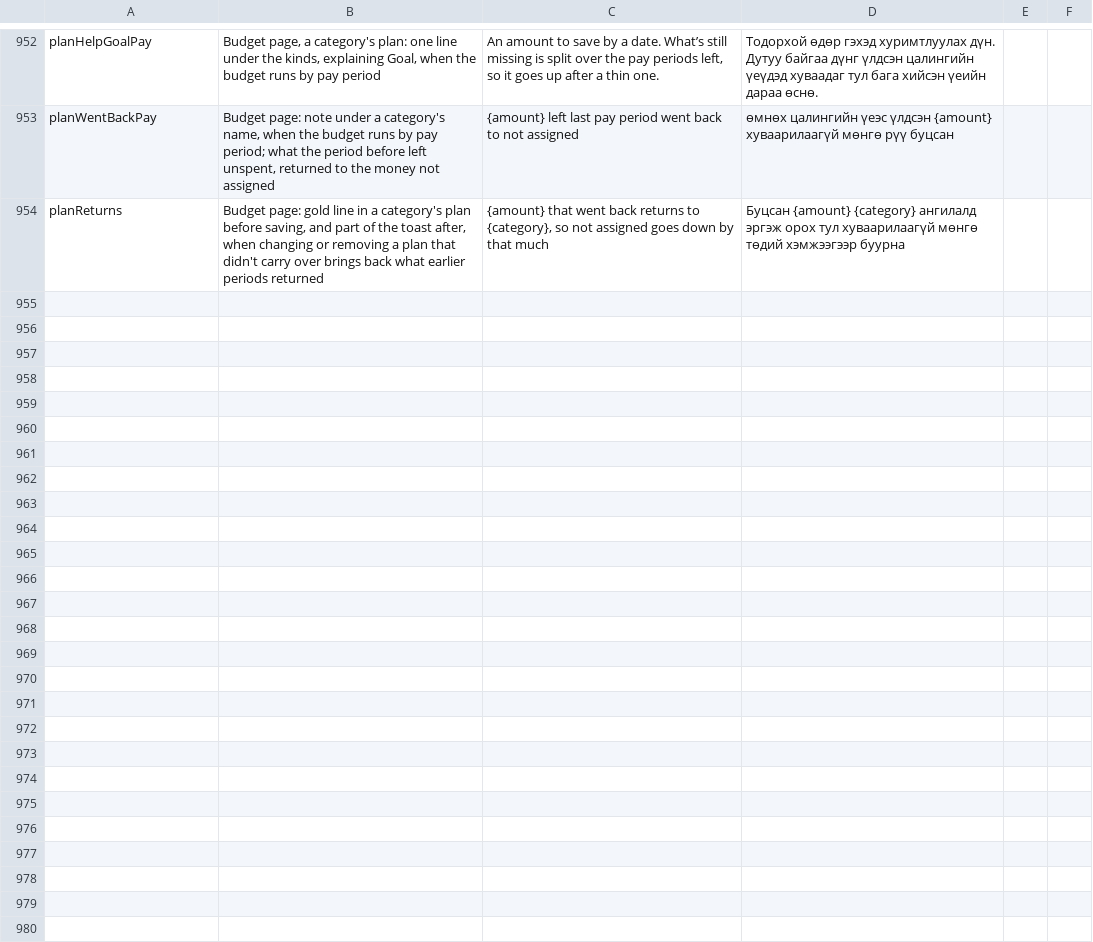
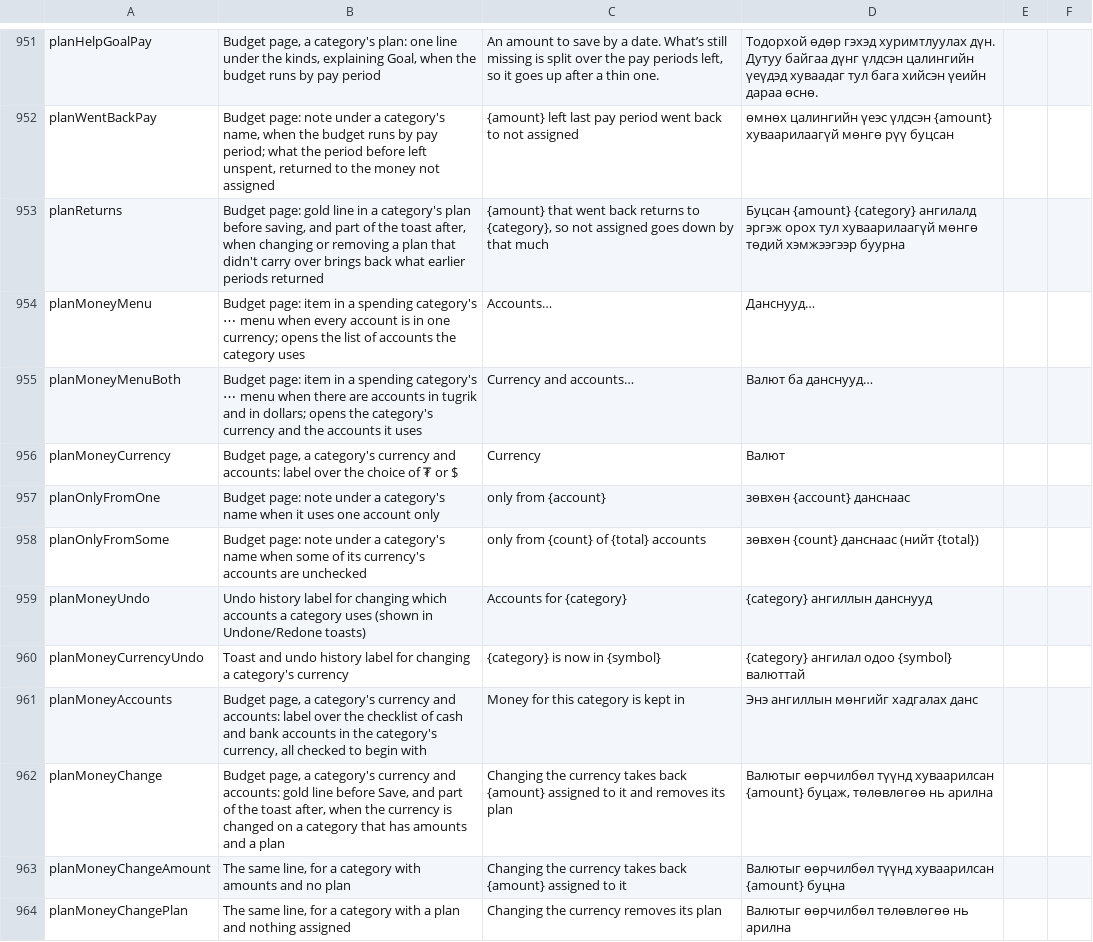
Before and after one commit to Loveland-Solutions/betterbudget-app, a CSV file: docs/mongolian-review.csv, drawn as a sheet; only a part is shown, gaps mark what is left out; the diff covers the shown part only.

```diff
--- a/docs/mongolian-review.csv
+++ b/docs/mongolian-review.csv
@@ -972 +971,12 @@ planWentBackPay,"Budget page: note under a category's name, when the budget runs
 planReturns,"Budget page: gold line in a category's plan before saving, and part of the toast after, when changing or removing a plan that didn't carry over brings back what earlier periods returned","{amount} that went back returns to {category}, so not assigned goes down by that much",Буцсан {amount} {category} ангилалд эргэж орох тул хуваарилаагүй мөнгө төдий хэмжээгээр буурна,,
+planMoneyMenu,Budget page: item in a spending category's ⋯ menu when every account is in one currency; opens the list of accounts the category uses,Accounts…,Данснууд…,,
+planMoneyMenuBoth,Budget page: item in a spending category's ⋯ menu when there are accounts in tugrik and in dollars; opens the category's currency and the accounts it uses,Currency and accounts…,Валют ба данснууд…,,
+planMoneyCurrency,"Budget page, a category's currency and accounts: label over the choice of ₮ or $",Currency,Валют,,
+planOnlyFromOne,Budget page: note under a category's name when it uses one account only,only from {account},зөвхөн {account} данснаас,,
+planOnlyFromSome,Budget page: note under a category's name when some of its currency's accounts are unchecked,only from {count} of {total} accounts,зөвхөн {count} данснаас (нийт {total}),,
+planMoneyUndo,Undo history label for changing which accounts a category uses (shown in Undone/Redone toasts),Accounts for {category},{category} ангиллын данснууд,,
+planMoneyCurrencyUndo,Toast and undo history label for changing a category's currency,{category} is now in {symbol},{category} ангилал одоо {symbol} валюттай,,
+planMoneyAccounts,"Budget page, a category's currency and accounts: label over the checklist of cash and bank accounts in the category's currency, all checked to begin with",Money for this category is kept in,Энэ ангиллын мөнгийг хадгалах данс,,
+planMoneyChange,"Budget page, a category's currency and accounts: gold line before Save, and part of the toast after, when the currency is changed on a category that has amounts and a plan",Changing the currency takes back {amount} assigned to it and removes its plan,"Валютыг өөрчилбөл түүнд хуваарилсан {amount} буцаж, төлөвлөгөө нь арилна",,
+planMoneyChangeAmount,"The same line, for a category with amounts and no plan",Changing the currency takes back {amount} assigned to it,Валютыг өөрчилбөл түүнд хуваарилсан {amount} буцна,,
+planMoneyChangePlan,"The same line, for a category with a plan and nothing assigned",Changing the currency removes its plan,Валютыг өөрчилбөл төлөвлөгөө нь арилна,,
```
Also changed, not shown: 10 added rows and 1 removed row elsewhere in this file, 21 other files.
